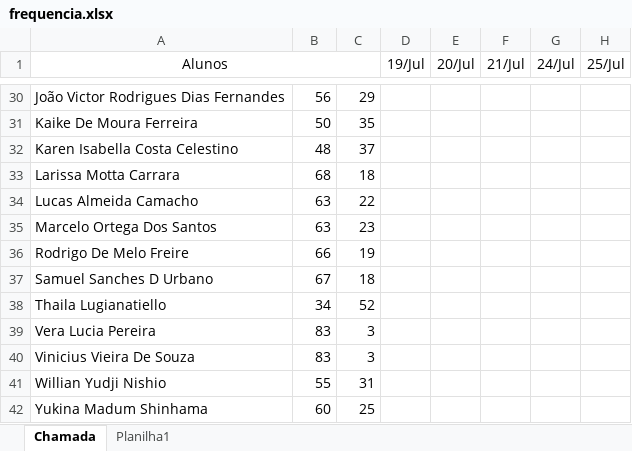
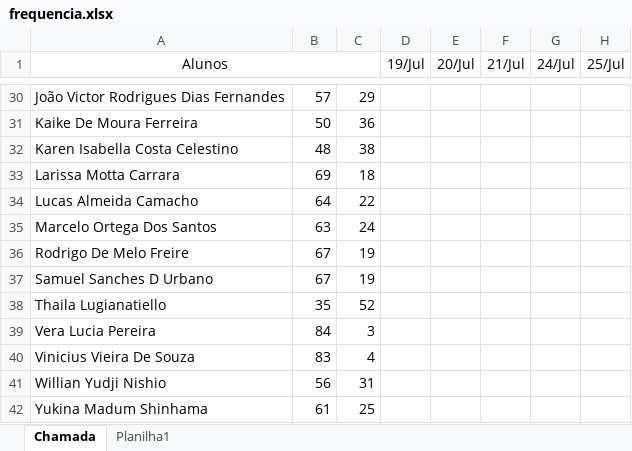
Before and after one commit to wellifabio/senai2023, an Excel workbook: 3des/frequencia.xlsx, sheet Chamada, drawn as a sheet; only a part is shown, gaps mark what is left out; values as stored, in another font and other column widths than the file's, no borders; conditional formats not drawn; the diff covers the shown part only; the diff names each change by its address in the sheet, - before the commit and + after, or states it on an @@ line.

```diff
--- a/3des/frequencia.xlsx (sheet Chamada)
+++ b/3des/frequencia.xlsx (sheet Chamada)
-B30: 56
+B30: 57
-C31: 35
+C31: 36
-C32: 37
+C32: 38
-B33: 68
+B33: 69
-B34: 63
+B34: 64
-C35: 23
+C35: 24
-B36: 66
+B36: 67
-C37: 18
+C37: 19
-B38: 34
+B38: 35
-B39: 83
+B39: 84
-C40: 3
+C40: 4
-B41: 55
+B41: 56
-B42: 60
+B42: 61
```
Also changed, not shown: 33 edited cells elsewhere in this sheet.
